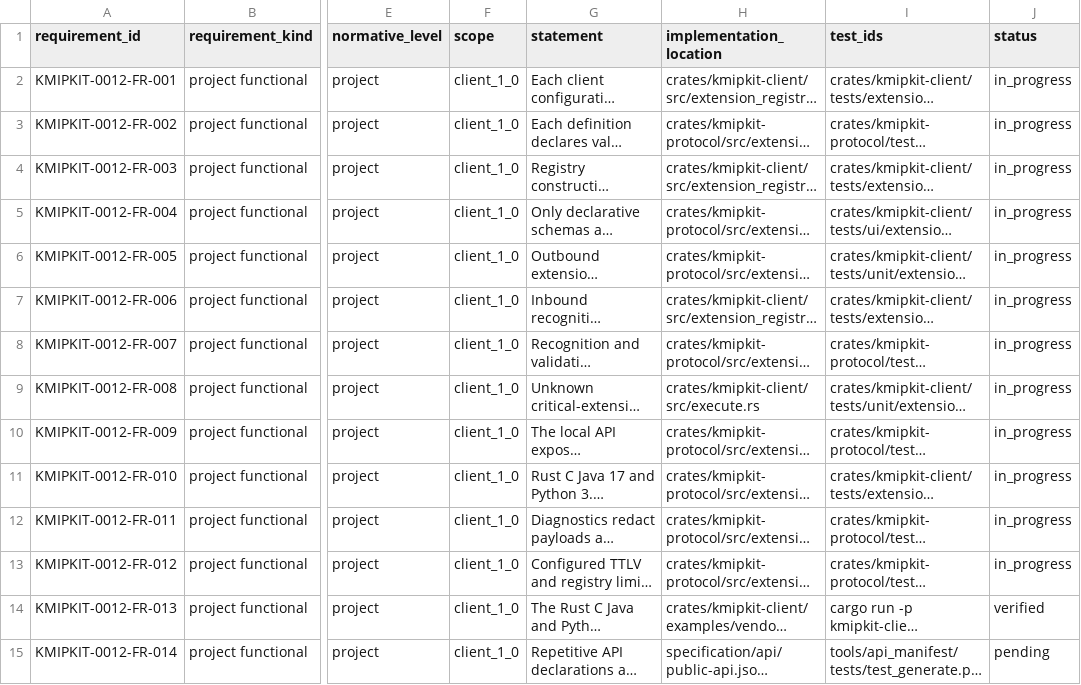
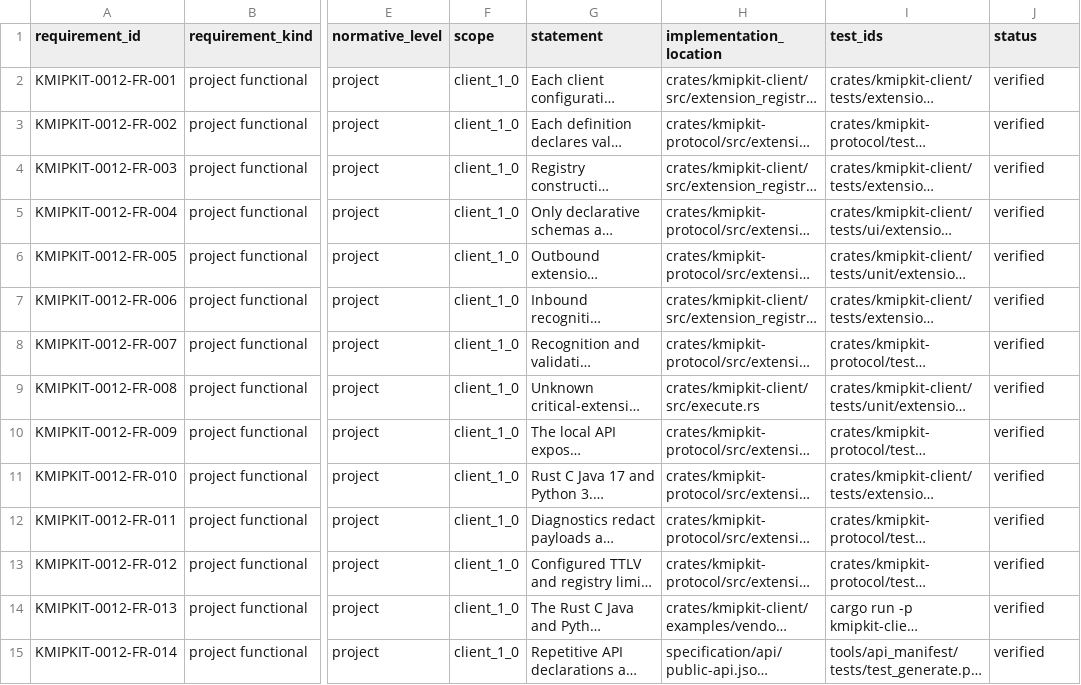
Before and after one commit to NeverWe1come/KMIPKit, a CSV file: specification/compliance/requirements/KMIPKIT-0012.csv, drawn as a sheet; only a part is shown, gaps mark what is left out; long unchanged cells end in …; the diff names each change by its address in the sheet, - before the commit and + after, or states it on an @@ line.

Commit message:
docs(spec): record KMIPKIT-0012 coverage verification

```diff
--- a/specification/compliance/requirements/KMIPKIT-0012.csv
+++ b/specification/compliance/requirements/KMIPKIT-0012.csv
-J2:J13 (status): in_progress
+J2:J13 (status): verified
-J15 (status): pending
+J15 (status): verified
```
Also changed, not shown: 2 other files.
